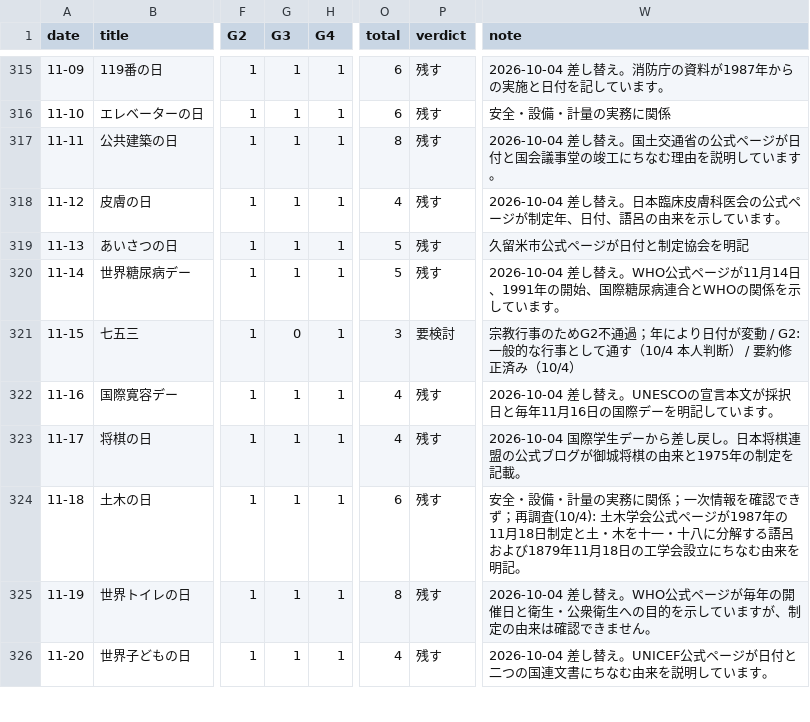
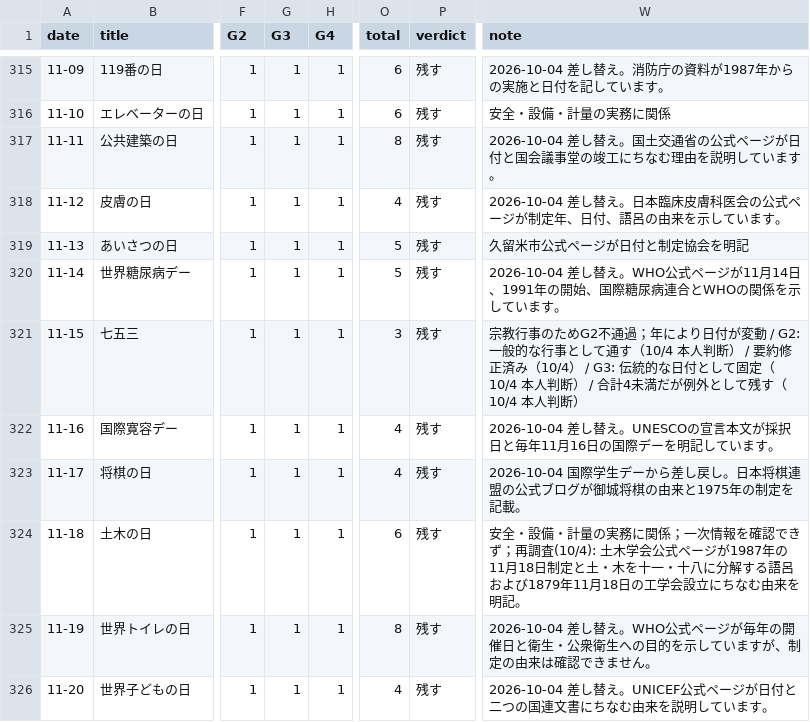
Before and after one commit to tngmshr/daily365-wallpaper, a CSV file: docs/scoring.csv, drawn as a sheet; only a part is shown, gaps mark what is left out; the diff covers the shown part only; the diff names each change by its address in the sheet, - before the commit and + after, or states it on an @@ line.

```diff
--- a/docs/scoring.csv
+++ b/docs/scoring.csv
-G321 (G3): 0
+G321 (G3): 1
-P321 (verdict): 要検討
+P321 (verdict): 残す
-W321 (note): …み（10/4）
+W321 (note): …み（10/4） / G3: 伝統的な日付として固定（10/4 本人判断） / 合計4未満だが例外として残す（10/4 本人判断）
```
Also changed, not shown: 28 edited cells elsewhere in this file, 1 other file.
